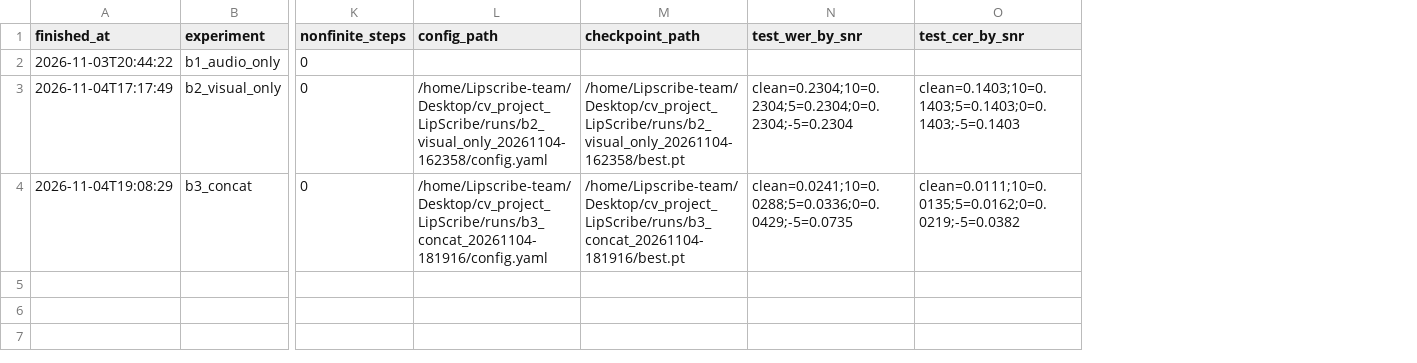
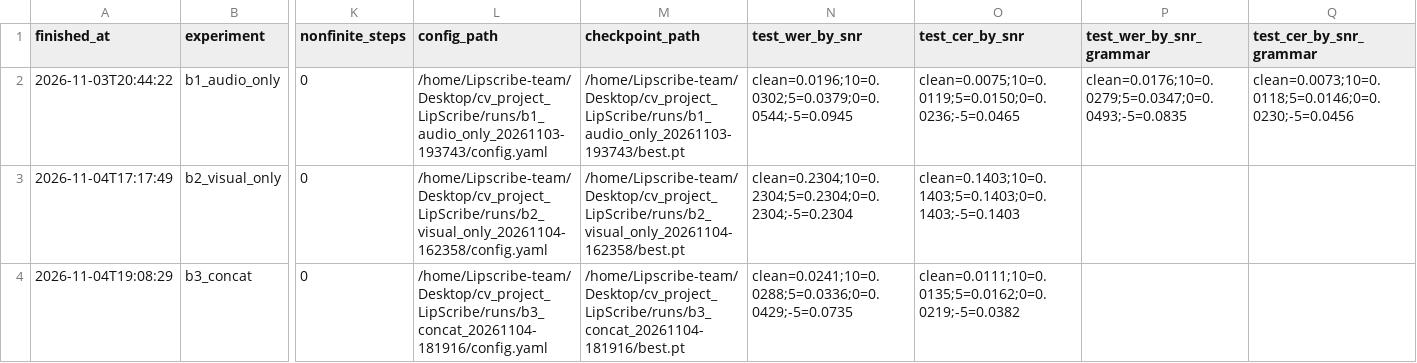
Before and after one commit to coleRodneyMigisha/cv_project_LipScribe, a CSV file: experiments/results.csv, drawn as a sheet; only a part is shown, gaps mark what is left out; the diff names each change by its address in the sheet, - before the commit and + after, or states it on an @@ line.

Commit message:
results(w4): B1 test evaluation (greedy + grammar)
Automated by scripts/run_w4.sh on cse-robotics-Alienware-Aurora-R16.

```diff
--- a/experiments/results.csv
+++ b/experiments/results.csv
+column P (test_wer_by_snr_grammar), row 2: clean=0.0176;10=0.0279;5=0.0347;0=0.0493;-5=0.0835
+column Q (test_cer_by_snr_grammar), row 2: clean=0.0073;10=0.0118;5=0.0146;0=0.0230;-5=0.0456
-L2 (config_path): (empty)
+L2 (config_path): /home/Lipscribe-team/Desktop/cv_project_LipScribe/runs/b1_audio_only_20261103-193743/config.yaml
-M2 (checkpoint_path): (empty)
+M2 (checkpoint_path): /home/Lipscribe-team/Desktop/cv_project_LipScribe/runs/b1_audio_only_20261103-193743/best.pt
-N2 (test_wer_by_snr): (empty)
+N2 (test_wer_by_snr): clean=0.0196;10=0.0302;5=0.0379;0=0.0544;-5=0.0945
-O2 (test_cer_by_snr): (empty)
+O2 (test_cer_by_snr): clean=0.0075;10=0.0119;5=0.0150;0=0.0236;-5=0.0465
```
Also changed, not shown: 22 other files.
